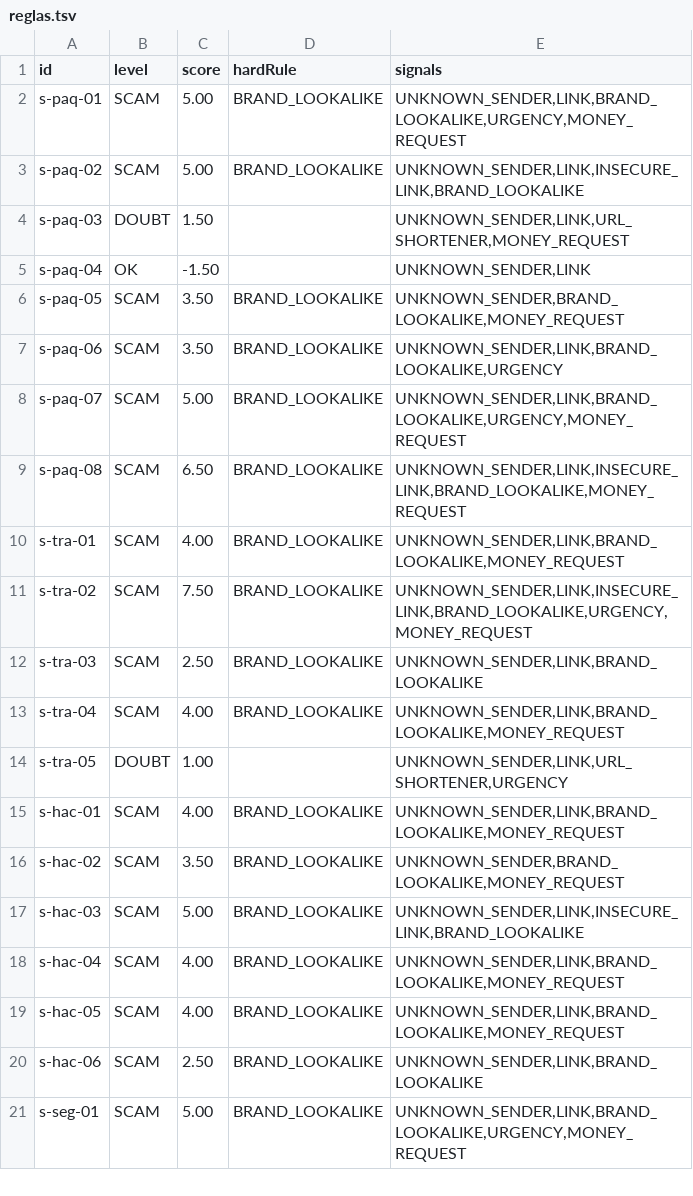
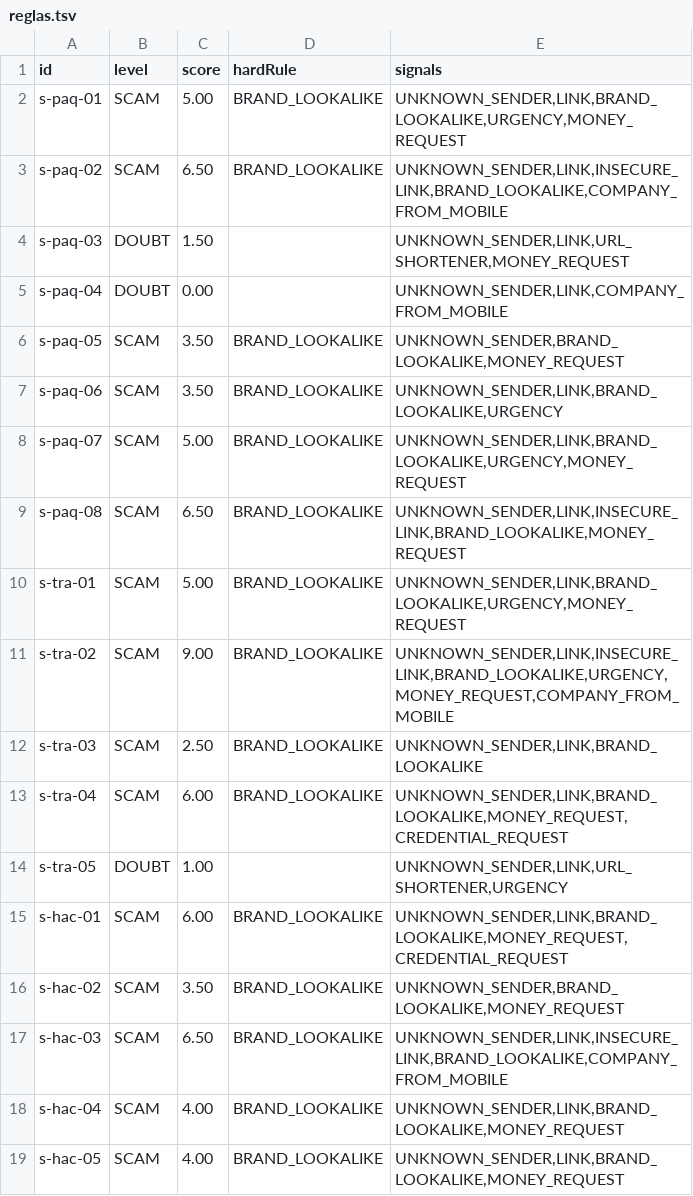
Before and after one commit to Ruby570bocadito/FriendlyPear, a TSV file: eval/reservado-200/resultados/reglas.tsv, drawn as a sheet; only a part is shown; the shorter side is filled out with more unchanged rows; the diff covers the shown part only.

```diff
--- a/eval/reservado-200/resultados/reglas.tsv
+++ b/eval/reservado-200/resultados/reglas.tsv
@@ -2,5 +2,5 @@ id	level	score	hardRule	signals
 s-paq-01	SCAM	5.00	BRAND_LOOKALIKE	UNKNOWN_SENDER,LINK,BRAND_LOOKALIKE,URGENCY,MONEY_REQUEST
-s-paq-02	SCAM	5.00	BRAND_LOOKALIKE	UNKNOWN_SENDER,LINK,INSECURE_LINK,BRAND_LOOKALIKE
+s-paq-02	SCAM	6.50	BRAND_LOOKALIKE	UNKNOWN_SENDER,LINK,INSECURE_LINK,BRAND_LOOKALIKE,COMPANY_FROM_MOBILE
 s-paq-03	DOUBT	1.50		UNKNOWN_SENDER,LINK,URL_SHORTENER,MONEY_REQUEST
-s-paq-04	OK	-1.50		UNKNOWN_SENDER,LINK
+s-paq-04	DOUBT	0.00		UNKNOWN_SENDER,LINK,COMPANY_FROM_MOBILE
 s-paq-05	SCAM	3.50	BRAND_LOOKALIKE	UNKNOWN_SENDER,BRAND_LOOKALIKE,MONEY_REQUEST
@@ -9,10 +9,10 @@ s-paq-07	SCAM	5.00	BRAND_LOOKALIKE	UNKNOWN_SENDER,LINK,BRAND_LOOKALIKE,URGENCY,M
 s-paq-08	SCAM	6.50	BRAND_LOOKALIKE	UNKNOWN_SENDER,LINK,INSECURE_LINK,BRAND_LOOKALIKE,MONEY_REQUEST
-s-tra-01	SCAM	4.00	BRAND_LOOKALIKE	UNKNOWN_SENDER,LINK,BRAND_LOOKALIKE,MONEY_REQUEST
-s-tra-02	SCAM	7.50	BRAND_LOOKALIKE	UNKNOWN_SENDER,LINK,INSECURE_LINK,BRAND_LOOKALIKE,URGENCY,MONEY_REQUEST
+s-tra-01	SCAM	5.00	BRAND_LOOKALIKE	UNKNOWN_SENDER,LINK,BRAND_LOOKALIKE,URGENCY,MONEY_REQUEST
+s-tra-02	SCAM	9.00	BRAND_LOOKALIKE	UNKNOWN_SENDER,LINK,INSECURE_LINK,BRAND_LOOKALIKE,URGENCY,MONEY_REQUEST,COMPANY_FROM_MOBILE
 s-tra-03	SCAM	2.50	BRAND_LOOKALIKE	UNKNOWN_SENDER,LINK,BRAND_LOOKALIKE
-s-tra-04	SCAM	4.00	BRAND_LOOKALIKE	UNKNOWN_SENDER,LINK,BRAND_LOOKALIKE,MONEY_REQUEST
+s-tra-04	SCAM	6.00	BRAND_LOOKALIKE	UNKNOWN_SENDER,LINK,BRAND_LOOKALIKE,MONEY_REQUEST,CREDENTIAL_REQUEST
 s-tra-05	DOUBT	1.00		UNKNOWN_SENDER,LINK,URL_SHORTENER,URGENCY
-s-hac-01	SCAM	4.00	BRAND_LOOKALIKE	UNKNOWN_SENDER,LINK,BRAND_LOOKALIKE,MONEY_REQUEST
+s-hac-01	SCAM	6.00	BRAND_LOOKALIKE	UNKNOWN_SENDER,LINK,BRAND_LOOKALIKE,MONEY_REQUEST,CREDENTIAL_REQUEST
 s-hac-02	SCAM	3.50	BRAND_LOOKALIKE	UNKNOWN_SENDER,BRAND_LOOKALIKE,MONEY_REQUEST
-s-hac-03	SCAM	5.00	BRAND_LOOKALIKE	UNKNOWN_SENDER,LINK,INSECURE_LINK,BRAND_LOOKALIKE
+s-hac-03	SCAM	6.50	BRAND_LOOKALIKE	UNKNOWN_SENDER,LINK,INSECURE_LINK,BRAND_LOOKALIKE,COMPANY_FROM_MOBILE
 s-hac-04	SCAM	4.00	BRAND_LOOKALIKE	UNKNOWN_SENDER,LINK,BRAND_LOOKALIKE,MONEY_REQUEST
```
Also changed, not shown: 65 edited cells elsewhere in this file, eval/prueba-20-20/resultados/reglas.tsv, 10 other files.
